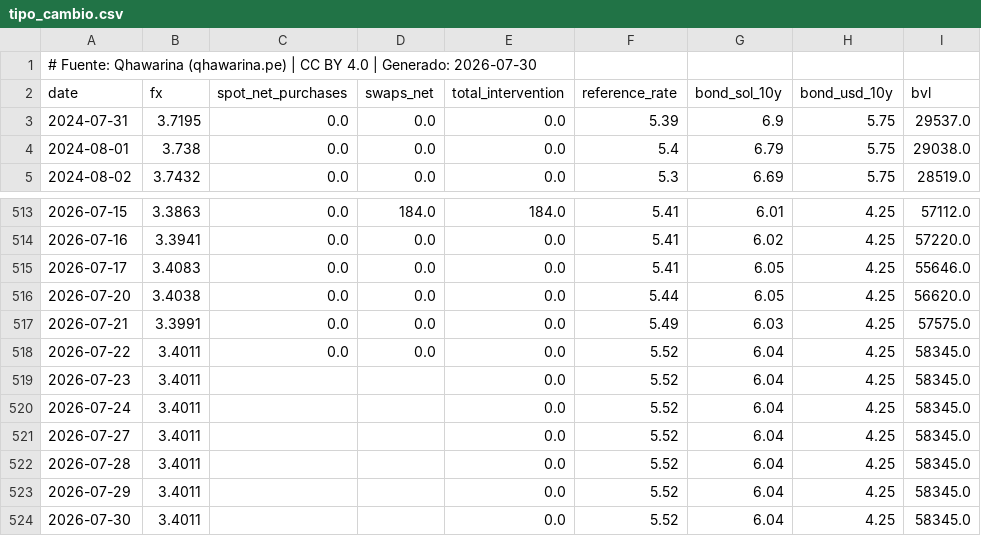
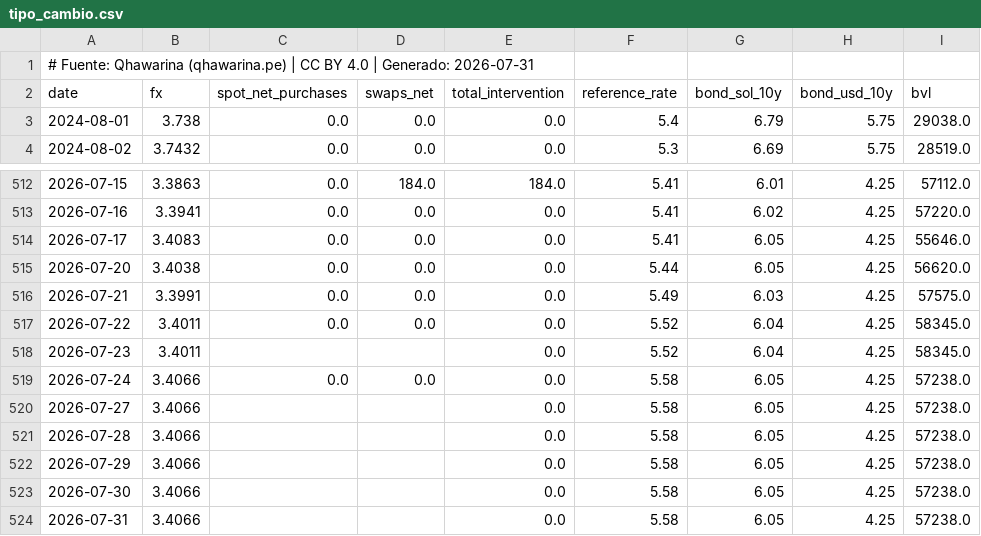
Before and after one commit to cesarchavezp29/qhawarina, a CSV file: exports/data/csv/tipo_cambio.csv, drawn as a sheet; only a part is shown, gaps mark what is left out.

```diff
--- a/exports/data/csv/tipo_cambio.csv
+++ b/exports/data/csv/tipo_cambio.csv
@@ -1,4 +1,3 @@
-# Fuente: Qhawarina (qhawarina.pe) | CC BY 4.0 | Generado: 2026-07-30
+# Fuente: Qhawarina (qhawarina.pe) | CC BY 4.0 | Generado: 2026-07-31
 date,fx,spot_net_purchases,swaps_net,total_intervention,reference_rate,bond_sol_10y,bond_usd_10y,bvl
-2024-07-31,3.7195,0.0,0.0,0.0,5.39,6.9,5.75,29537.0
 2024-08-01,3.738,0.0,0.0,0.0,5.4,6.79,5.75,29038.0
@@ -519,6 +518,7 @@ date,fx,spot_net_purchases,swaps_net,total_intervention,reference_rate,bond_sol_
 2026-07-23,3.4011,,,0.0,5.52,6.04,4.25,58345.0
-2026-07-24,3.4011,,,0.0,5.52,6.04,4.25,58345.0
-2026-07-27,3.4011,,,0.0,5.52,6.04,4.25,58345.0
-2026-07-28,3.4011,,,0.0,5.52,6.04,4.25,58345.0
-2026-07-29,3.4011,,,0.0,5.52,6.04,4.25,58345.0
-2026-07-30,3.4011,,,0.0,5.52,6.04,4.25,58345.0
+2026-07-24,3.4066,0.0,0.0,0.0,5.58,6.05,4.25,57238.0
+2026-07-27,3.4066,,,0.0,5.58,6.05,4.25,57238.0
+2026-07-28,3.4066,,,0.0,5.58,6.05,4.25,57238.0
+2026-07-29,3.4066,,,0.0,5.58,6.05,4.25,57238.0
+2026-07-30,3.4066,,,0.0,5.58,6.05,4.25,57238.0
+2026-07-31,3.4066,,,0.0,5.58,6.05,4.25,57238.0
```
Also changed, not shown: exports/data/csv/indices_riesgo_mensual.csv, exports/data/csv/pbi_nowcast.csv, 10 other files.
